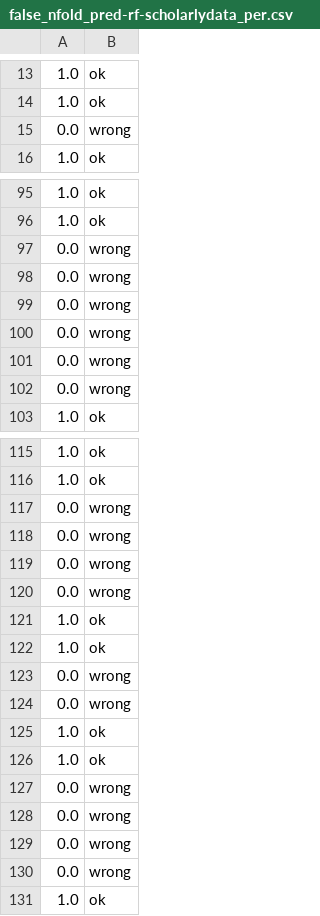
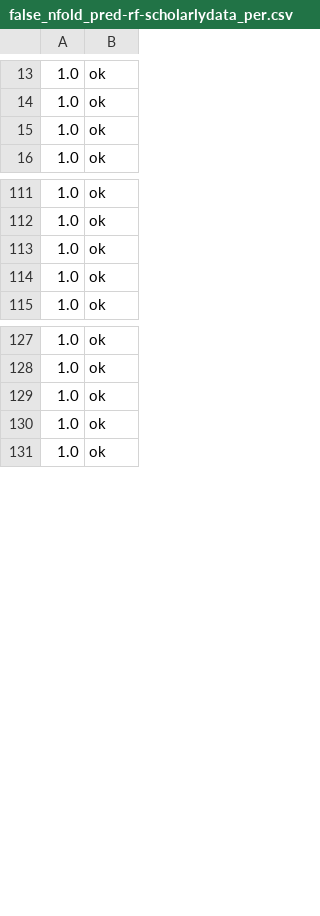
Before and after one commit to ziqizhang/scholarlydata, a CSV file: code/python/classifier/analysis/false_nfold_pred-rf-scholarlydata_per.csv, drawn as a sheet; only a part is shown, gaps mark what is left out; the diff covers the shown part only.

```diff
--- a/code/python/classifier/analysis/false_nfold_pred-rf-scholarlydata_per.csv
+++ b/code/python/classifier/analysis/false_nfold_pred-rf-scholarlydata_per.csv
@@ -14,3 +14,3 @@
 1.0,ok
-0.0,wrong
+1.0,ok
 1.0,ok
@@ -96,8 +112,4 @@
 1.0,ok
-0.0,wrong
-0.0,wrong
-0.0,wrong
-0.0,wrong
-0.0,wrong
-0.0,wrong
+1.0,ok
+1.0,ok
 1.0,ok
@@ -116,16 +128,4 @@
 1.0,ok
-0.0,wrong
-0.0,wrong
-0.0,wrong
-0.0,wrong
 1.0,ok
 1.0,ok
-0.0,wrong
-0.0,wrong
-1.0,ok
-1.0,ok
-0.0,wrong
-0.0,wrong
-0.0,wrong
-0.0,wrong
 1.0,ok
```
Also changed, not shown: 30 added rows, 15 removed rows and 6 moved rows elsewhere in this file, code/python/classifier/analysis/false_nfold_pred-lr-scholarlydata_per.csv, code/python/classifier/analysis/false_nfold_pred-sgd-scholarlydata_per.csv, 18 other files.
